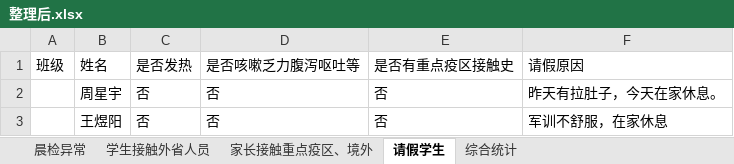
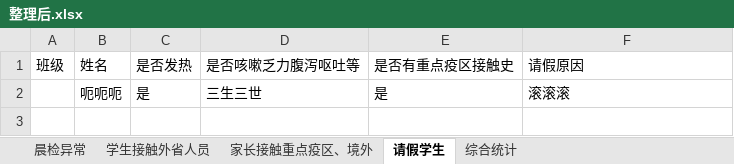
Before and after one commit to 3038922/SARS-CoV-2_autoFill, an Excel workbook: 整理后.xlsx, sheet 请假学生, drawn as a sheet; values as stored, in another font and other column widths than the file's, no borders; removed rows and columns are numbered as before the commit, all else as after; the diff names each change by its address in the sheet, - before the commit and + after, or states it on an @@ line.

```diff
--- a/整理后.xlsx (sheet 请假学生)
+++ b/整理后.xlsx (sheet 请假学生)
-row 2:  | 周星宇 | 否 | 否 | 否 | 昨天有拉肚子，今天在家休息。
-row 3:  | 王煜阳 | 否 | 否 | 否 | 军训不舒服，在家休息
+row 2:  | 呃呃呃 | 是 | 三生三世 | 是 | 滚滚滚
```
Also changed, not shown: sheet 综合统计, sheet 晨检异常, sheet 家长接触重点疫区、境外, sheet 学生接触外省人员, 机器人社疫情日报.xlsx, 2 other files.
